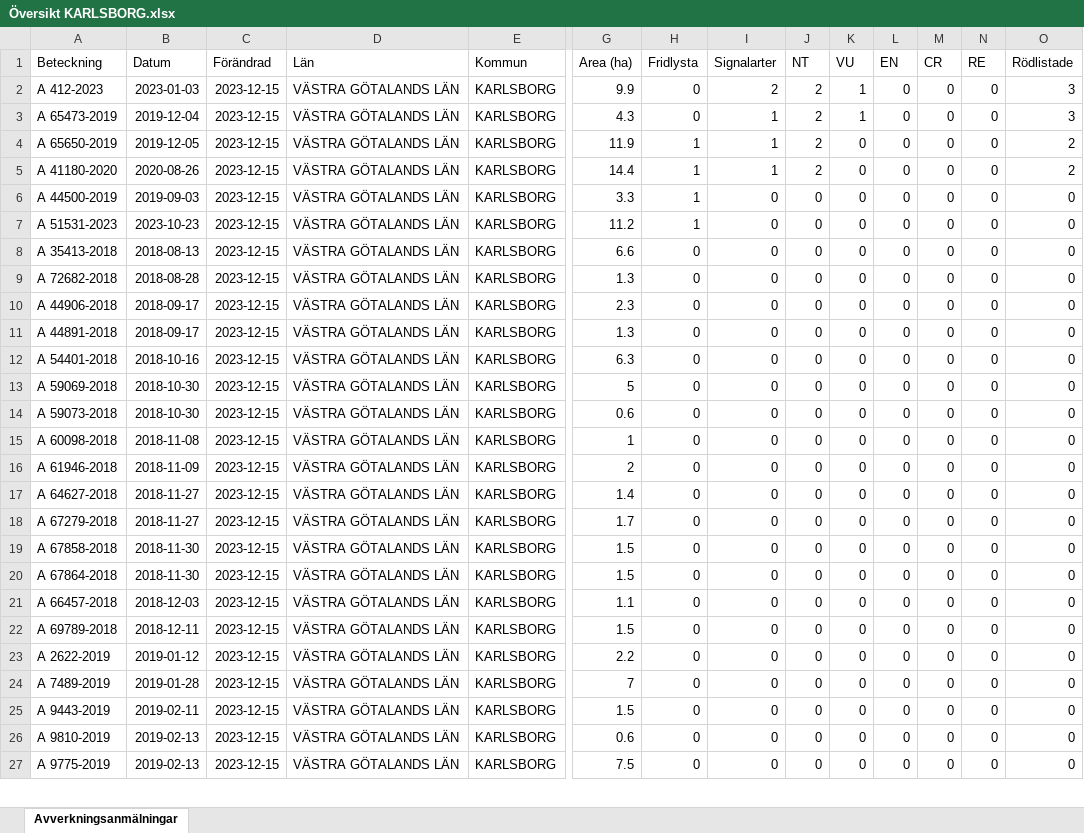
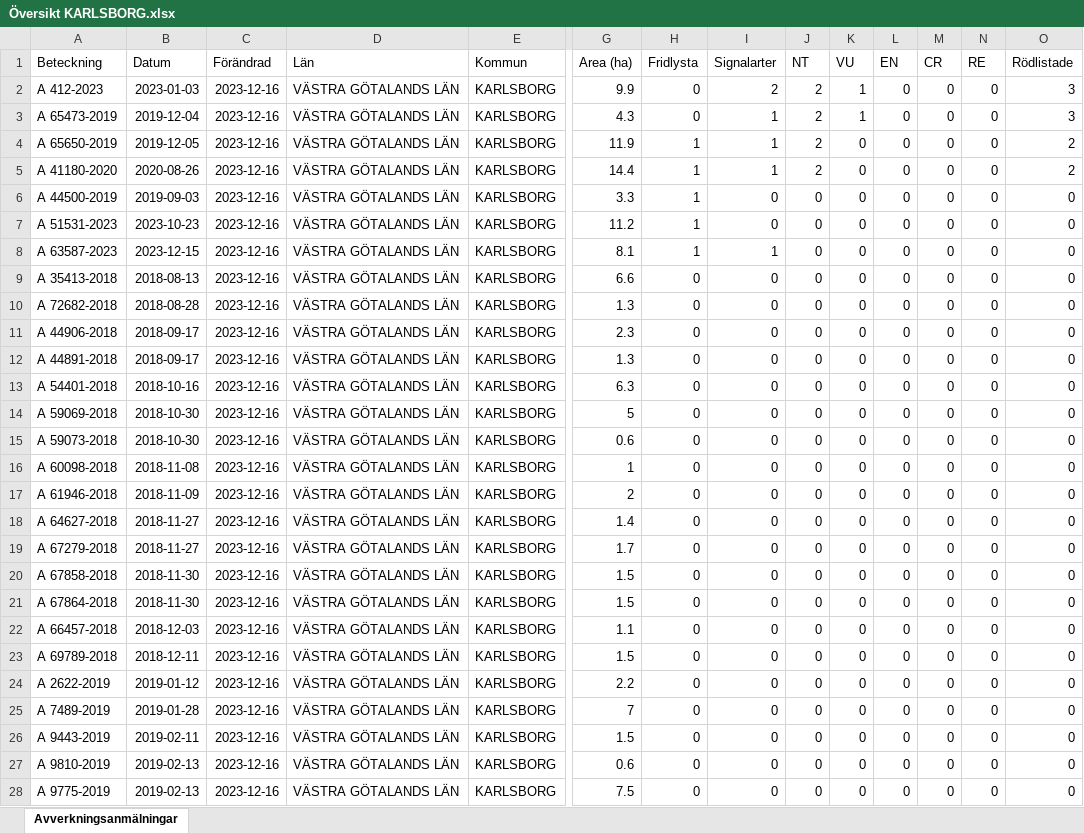
Before and after one commit to klasma/Logging_1446, an Excel workbook: Översikt KARLSBORG.xlsx, sheet Avverkningsanmälningar, drawn as a sheet; only a part is shown, gaps mark what is left out; values as stored, in another font and other column widths than the file's, no borders; addresses are those after the commit; rows hold the shown columns only; the diff covers the shown part only; the diff names each change by its address in the sheet, - before the commit and + after, or states it on an @@ line.

```diff
--- a/Översikt KARLSBORG.xlsx (sheet Avverkningsanmälningar)
+++ b/Översikt KARLSBORG.xlsx (sheet Avverkningsanmälningar)
-C2:C7 (Förändrad): 2023-12-15
+C2:C7 (Förändrad): 2023-12-16
+row 8: A 63587-2023 | 2023-12-15 | 2023-12-16 | VÄSTRA GÖTALANDS LÄN | KARLSBORG | 8.1 | 1 | 1 | 0 | 0 | 0 | 0 | 0 | 0
-C9:C28 (Förändrad): 2023-12-15
+C9:C28 (Förändrad): 2023-12-16
```
Also changed, not shown: 2 added rows, 2 removed rows and 290 edited cells elsewhere in this sheet, artfynd/A 41180-2020 artfynd.xlsx, artfynd/A 412-2023 artfynd.xlsx, 35 other files.
